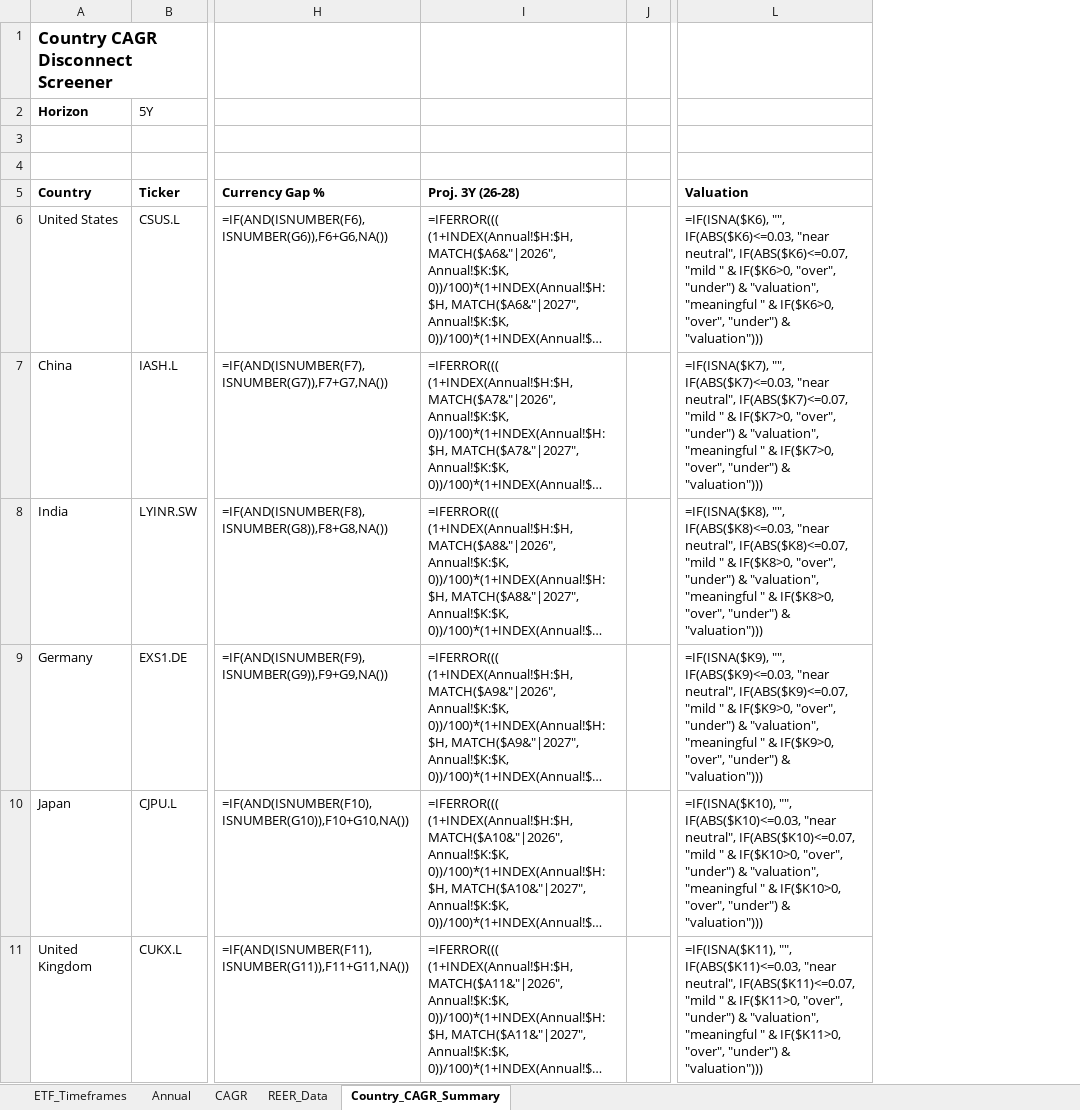
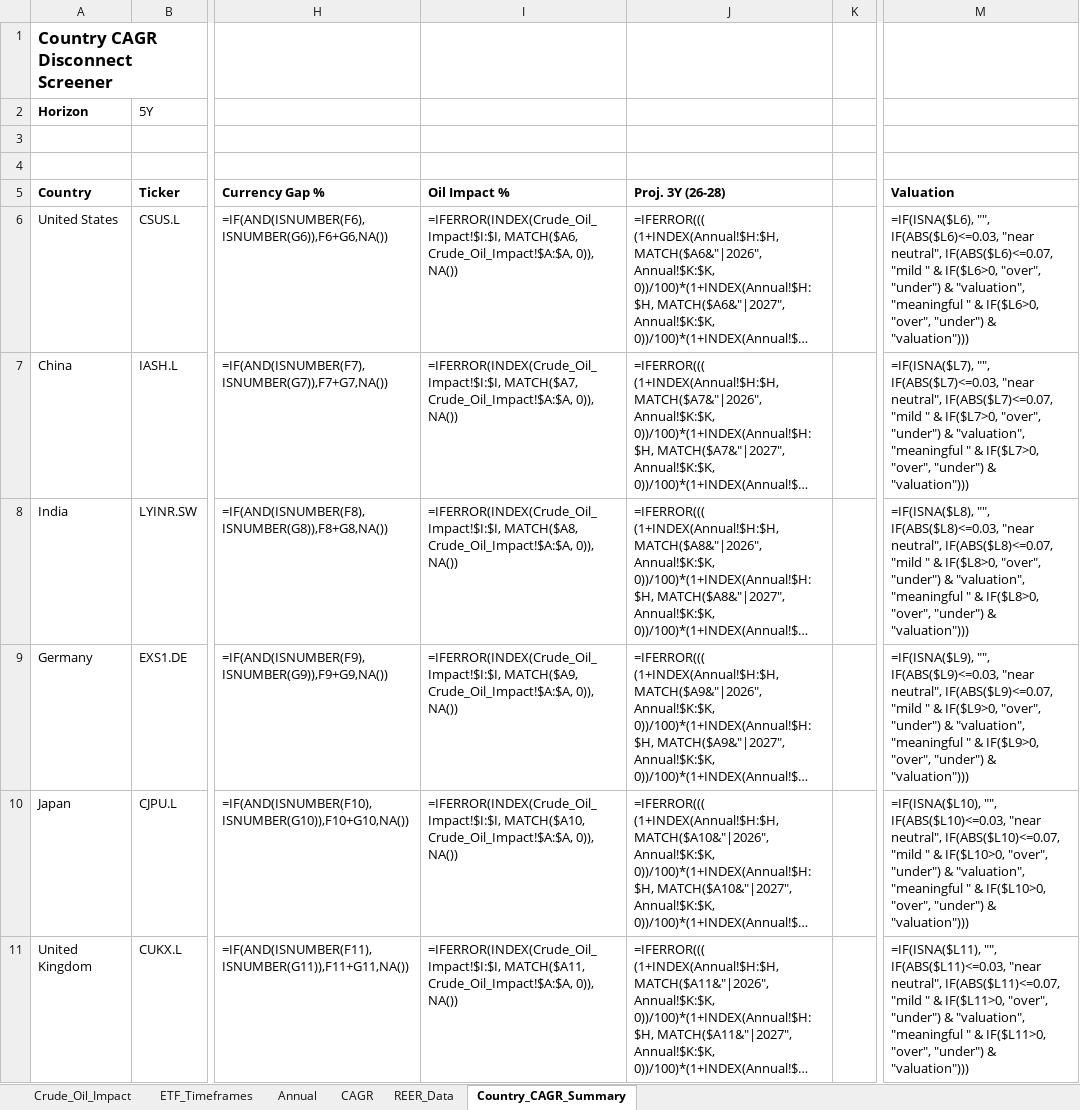
Before and after one commit to RamitChutani/macro-etf-data, an Excel workbook: data/outputs/etf_gdp_dashboard_mvp.xlsx, sheet Country_CAGR_Summary, drawn as a sheet; only a part is shown, gaps mark what is left out; long unchanged cells end in …; values as stored, in another font and other column widths than the file's, no borders; formulas without a stored value are shown as written; conditional formats not drawn; removed rows and columns are numbered as before the commit, all else as after; the diff covers the shown part only; the diff names each change by its address in the sheet, - before the commit and + after, or states it on an @@ line.

Commit message:
feat: add crude oil import impact metrics to dashboard
- Create src/build_crude_oil_import_impact.py to calculate oil sensitivity as % of GDP
- Integrate "Oil Impact %" column into Country CAGR Disconnect screener
- Add "Crude_Oil_Impact" sheet to Excel dashboard with full conversion steps
- Update main pipeline (src/main.py) to include new impact calculation
- Standardize UN export data location to data/inputs/
- Update README.md and worklog

```diff
--- a/data/outputs/etf_gdp_dashboard_mvp.xlsx (sheet Country_CAGR_Summary)
+++ b/data/outputs/etf_gdp_dashboard_mvp.xlsx (sheet Country_CAGR_Summary)
+sheet tab: Crude_Oil_Impact
+column I (Oil Impact %), rows 6-11: =IFERROR(INDEX(Crude_Oil_Impact!$I:$I, MATCH($A6, Crude_Oil_Impact!$A:$A, 0)), NA()) | =IFERROR(INDEX(Crude_Oil_Impact!$I:$I, MATCH($A7, Crude_Oil_Impact!$A:$A, 0)), NA()) | =IFERROR(INDEX(Crude_Oil_Impact!$I:$I, MATCH($A8, Crude_Oil_Impact!$A:$A, 0)), NA()) | =IFERROR(INDEX(Crude_Oil_Impact!$I:$I, MATCH($A9, Crude_Oil_Impact!$A:$A, 0)), NA()) | =IFERROR(INDEX(Crude_Oil_Impact!$I:$I, MATCH($A10, Crude_Oil_Impact!$A:$A, 0)), NA()) | =IFERROR(INDEX(Crude_Oil_Impact!$I:$I, MATCH($A11, Crude_Oil_Impact!$A:$A, 0)), NA())
-column J, empty
+column K, empty
-M6 (Valuation): =IF(ISNA($K6), "", IF(ABS($K6)<=0.03, "near neutral", IF(ABS($K6)<=0.07, "mild " & IF($K6>0, "over", "under") & "valuation", "meaningful " & IF($K6>0, "over", "under")…
+M6 (Valuation): =IF(ISNA($L6), "", IF(ABS($L6)<=0.03, "near neutral", IF(ABS($L6)<=0.07, "mild " & IF($L6>0, "over", "under") & "valuation", "meaningful " & IF($L6>0, "over", "under")…
-M7 (Valuation): =IF(ISNA($K7), "", IF(ABS($K7)<=0.03, "near neutral", IF(ABS($K7)<=0.07, "mild " & IF($K7>0, "over", "under") & "valuation", "meaningful " & IF($K7>0, "over", "under")…
+M7 (Valuation): =IF(ISNA($L7), "", IF(ABS($L7)<=0.03, "near neutral", IF(ABS($L7)<=0.07, "mild " & IF($L7>0, "over", "under") & "valuation", "meaningful " & IF($L7>0, "over", "under")…
-M8 (Valuation): =IF(ISNA($K8), "", IF(ABS($K8)<=0.03, "near neutral", IF(ABS($K8)<=0.07, "mild " & IF($K8>0, "over", "under") & "valuation", "meaningful " & IF($K8>0, "over", "under")…
+M8 (Valuation): =IF(ISNA($L8), "", IF(ABS($L8)<=0.03, "near neutral", IF(ABS($L8)<=0.07, "mild " & IF($L8>0, "over", "under") & "valuation", "meaningful " & IF($L8>0, "over", "under")…
-M9 (Valuation): =IF(ISNA($K9), "", IF(ABS($K9)<=0.03, "near neutral", IF(ABS($K9)<=0.07, "mild " & IF($K9>0, "over", "under") & "valuation", "meaningful " & IF($K9>0, "over", "under")…
+M9 (Valuation): =IF(ISNA($L9), "", IF(ABS($L9)<=0.03, "near neutral", IF(ABS($L9)<=0.07, "mild " & IF($L9>0, "over", "under") & "valuation", "meaningful " & IF($L9>0, "over", "under")…
-M10 (Valuation): =IF(ISNA($K10), "", IF(ABS($K10)<=0.03, "near neutral", IF(ABS($K10)<=0.07, "mild " & IF($K10>0, "over", "under") & "valuation", "meaningful " & IF($K10>0, "over", "under")…
+M10 (Valuation): =IF(ISNA($L10), "", IF(ABS($L10)<=0.03, "near neutral", IF(ABS($L10)<=0.07, "mild " & IF($L10>0, "over", "under") & "valuation", "meaningful " & IF($L10>0, "over", "under")…
-M11 (Valuation): =IF(ISNA($K11), "", IF(ABS($K11)<=0.03, "near neutral", IF(ABS($K11)<=0.07, "mild " & IF($K11>0, "over", "under") & "valuation", "meaningful " & IF($K11>0, "over", "under")…
+M11 (Valuation): =IF(ISNA($L11), "", IF(ABS($L11)<=0.03, "near neutral", IF(ABS($L11)<=0.07, "mild " & IF($L11>0, "over", "under") & "valuation", "meaningful " & IF($L11>0, "over", "under")…
```
Also changed, not shown: 1 added row, 1 removed row and 30 edited cells elsewhere in this sheet, sheet Annual, 7 other files.
